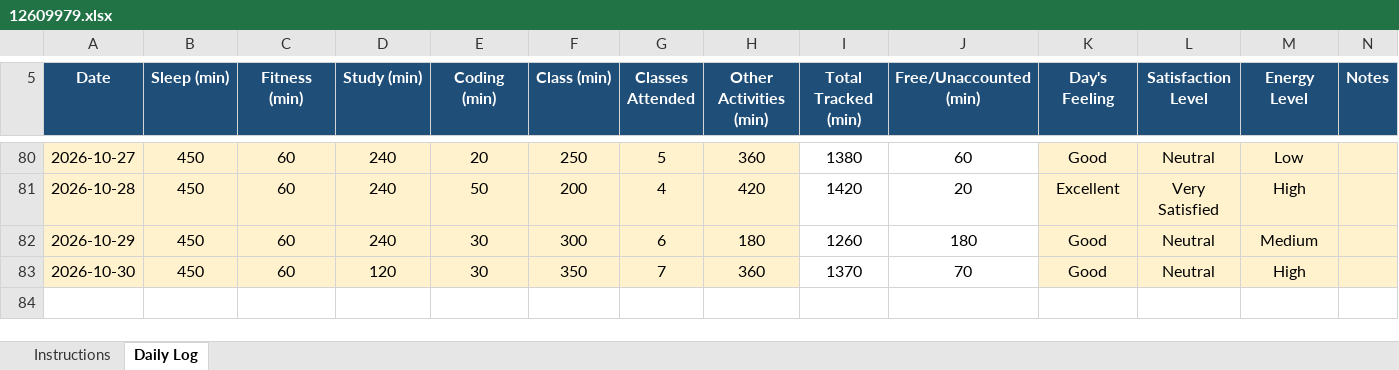
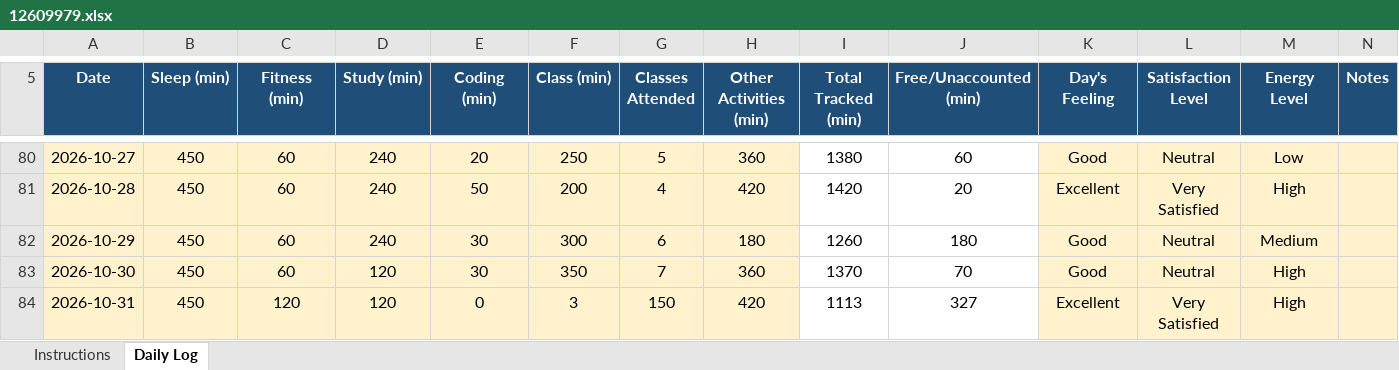
Before and after one commit to Prakriti998/12609979, an Excel workbook: 12609979.xlsx, sheet Daily Log, drawn as a sheet; only a part is shown, gaps mark what is left out; values as stored, in another font and other column widths than the file's, no borders; conditional formats not drawn; the diff names each change by its address in the sheet, - before the commit and + after, or states it on an @@ line.

Commit message:
MY DATA

```diff
--- a/12609979.xlsx (sheet Daily Log)
+++ b/12609979.xlsx (sheet Daily Log)
+row 84: 2026-10-31 | 450 | 120 | 120 | 0 | 3 | 150 | 420 | 1113 | 327 | Excellent | Very Satisfied | High
```
